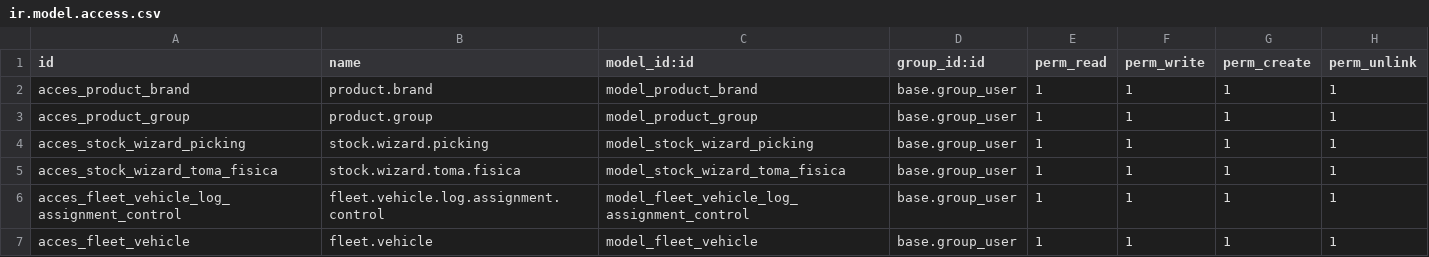
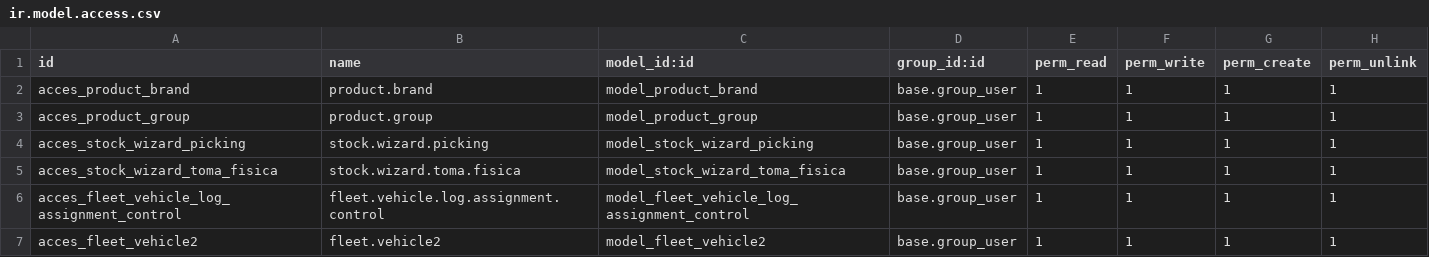
Before and after one commit to solucionestecnoweb/miautobox, a CSV file: ext_inm/supercauchos_stock/security/ir.model.access.csv, drawn as a sheet.

```diff
--- a/ext_inm/supercauchos_stock/security/ir.model.access.csv
+++ b/ext_inm/supercauchos_stock/security/ir.model.access.csv
@@ -6,2 +6,2 @@ acces_stock_wizard_toma_fisica,stock.wizard.toma.fisica,model_stock_wizard_toma_
 acces_fleet_vehicle_log_assignment_control,fleet.vehicle.log.assignment.control,model_fleet_vehicle_log_assignment_control,base.group_user,1,1,1,1
-acces_fleet_vehicle,fleet.vehicle,model_fleet_vehicle,base.group_user,1,1,1,1
+acces_fleet_vehicle2,fleet.vehicle2,model_fleet_vehicle2,base.group_user,1,1,1,1
```
Also changed, not shown: 1 other file.
